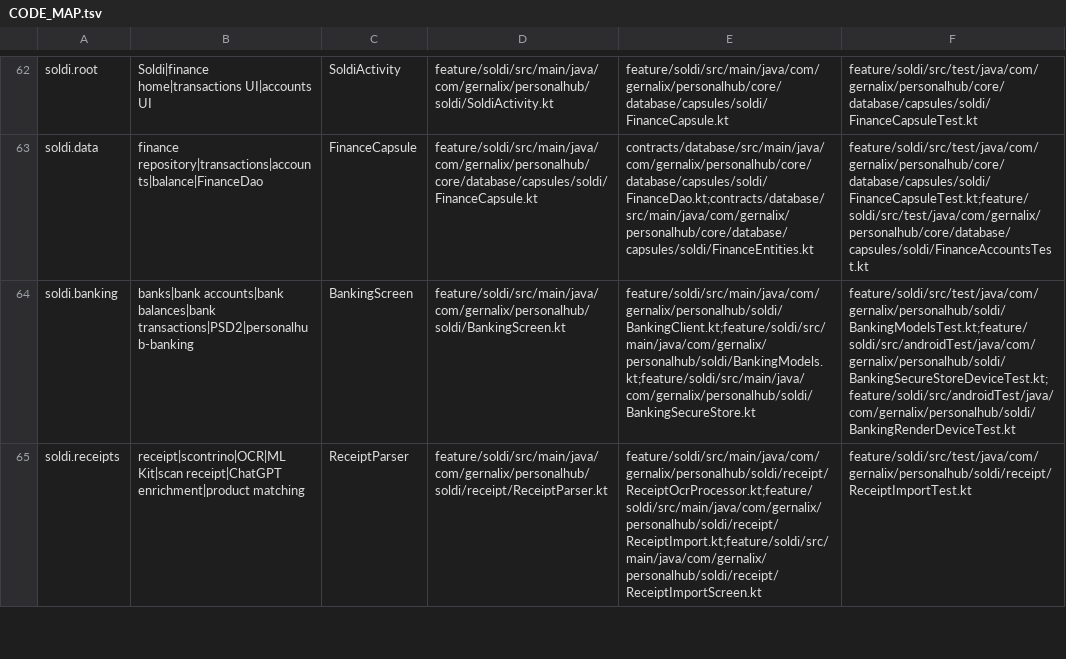
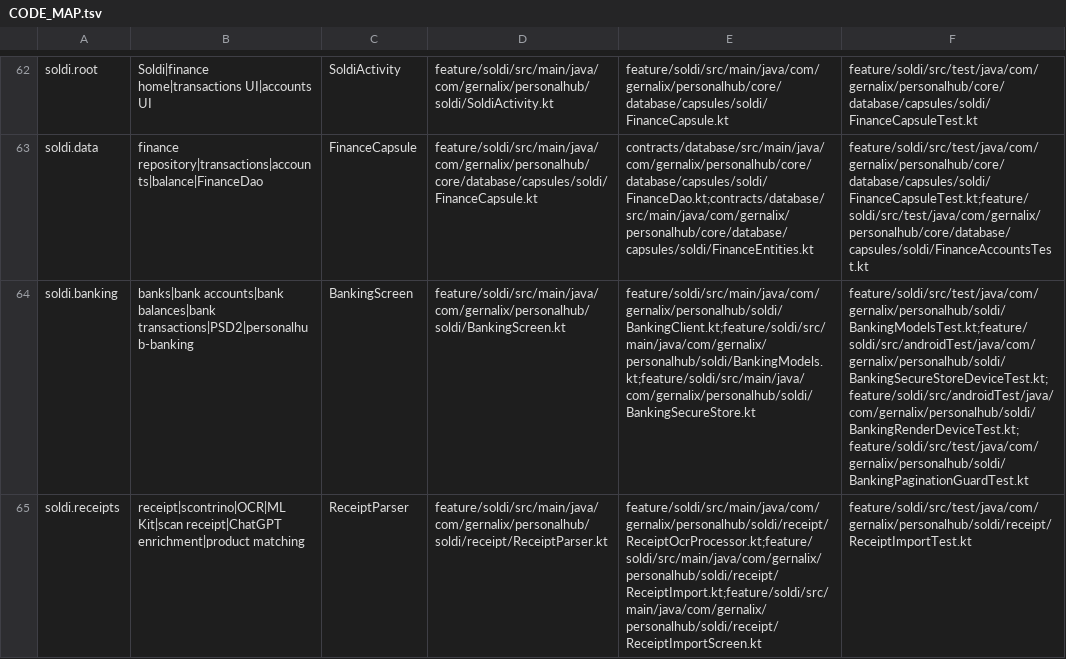
Before and after one commit to gernalix/PersonalHub, a TSV file: .codex/CODE_MAP.tsv, drawn as a sheet; only a part is shown, gaps mark what is left out; the diff covers the shown part only; the diff names each change by its address in the sheet, - before the commit and + after, or states it on an @@ line.

```diff
--- a/.codex/CODE_MAP.tsv
+++ b/.codex/CODE_MAP.tsv
-F64: feature/soldi/src/test/java/com/gernalix/personalhub/soldi/BankingModelsTest.kt;feature/soldi/src/androidTest/java/com/gernalix/personalhub/soldi/BankingSecureStoreDeviceTest.kt;feature/soldi/src/androidTest/java/com/gernalix/personalhub/soldi/BankingRenderDeviceTest.kt
+F64: feature/soldi/src/test/java/com/gernalix/personalhub/soldi/BankingModelsTest.kt;feature/soldi/src/androidTest/java/com/gernalix/personalhub/soldi/BankingSecureStoreDeviceTest.kt;feature/soldi/src/androidTest/java/com/gernalix/personalhub/soldi/BankingRenderDeviceTest.kt;feature/soldi/src/test/java/com/gernalix/personalhub/soldi/BankingPaginationGuardTest.kt
```
Also changed, not shown: 3 edited cells elsewhere in this file, 2 other files.
